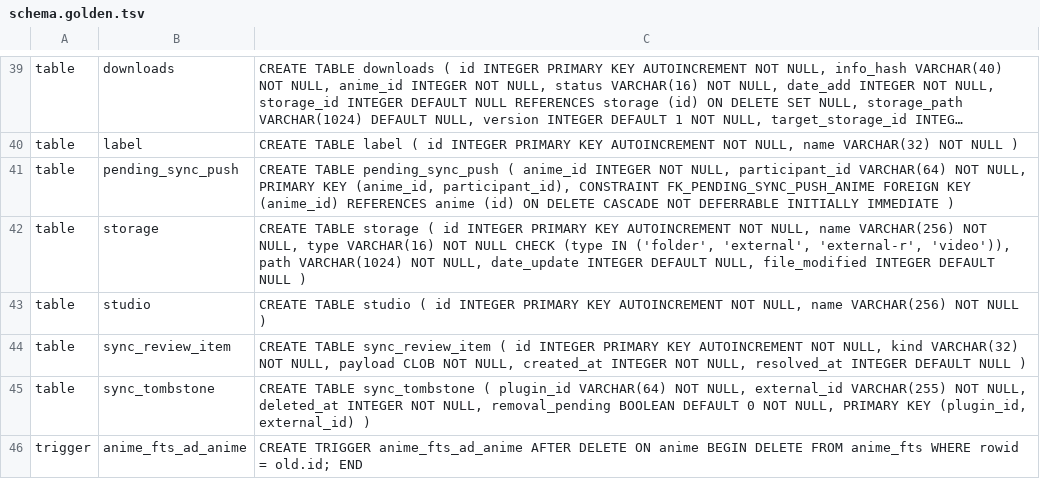
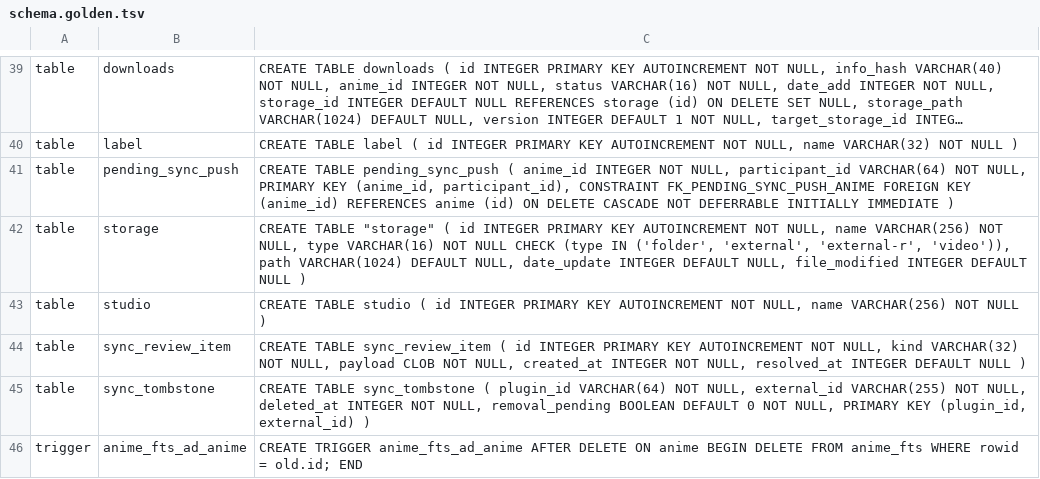
Before and after one commit to anime-db/anime-db-desktop, a TSV file: app/migrations/schema.golden.tsv, drawn as a sheet; only a part is shown, gaps mark what is left out; long unchanged cells end in ….

```diff
--- a/app/migrations/schema.golden.tsv
+++ b/app/migrations/schema.golden.tsv
@@ -41,3 +41,3 @@ table	label	CREATE TABLE label ( id INTEGER PRIMARY KEY AUTOINCREMENT NOT NULL,
 table	pending_sync_push	CREATE TABLE pending_sync_push ( anime_id INTEGER NOT NULL, participant_id VARCHAR(64) NOT NULL, PRIMARY KEY (anime_id, participant_id), CONSTRAINT FK_PENDING_SYNC_PUSH_ANIME FOREIGN KEY (anime_id) REFERENCES anime (id) ON DELETE CASCADE NOT DEFERRABLE INITIALLY IMMEDIATE )
-table	storage	CREATE TABLE storage ( id INTEGER PRIMARY KEY AUTOINCREMENT NOT NULL, name VARCHAR(256) NOT NULL, type VARCHAR(16) NOT NULL CHECK (type IN ('folder', 'external', 'external-r', 'video')), path VARCHAR(1024) NOT NULL, date_update INTEGER DEFAULT NULL, file_modified INTEGER DEFAULT NULL )
+table	storage	CREATE TABLE "storage" ( id INTEGER PRIMARY KEY AUTOINCREMENT NOT NULL, name VARCHAR(256) NOT NULL, type VARCHAR(16) NOT NULL CHECK (type IN ('folder', 'external', 'external-r', 'video')), path VARCHAR(1024) DEFAULT NULL, date_update INTEGER DEFAULT NULL, file_modified INTEGER DEFAULT NULL )
 table	studio	CREATE TABLE studio ( id INTEGER PRIMARY KEY AUTOINCREMENT NOT NULL, name VARCHAR(256) NOT NULL )
```
Also changed, not shown: 33 other files.
